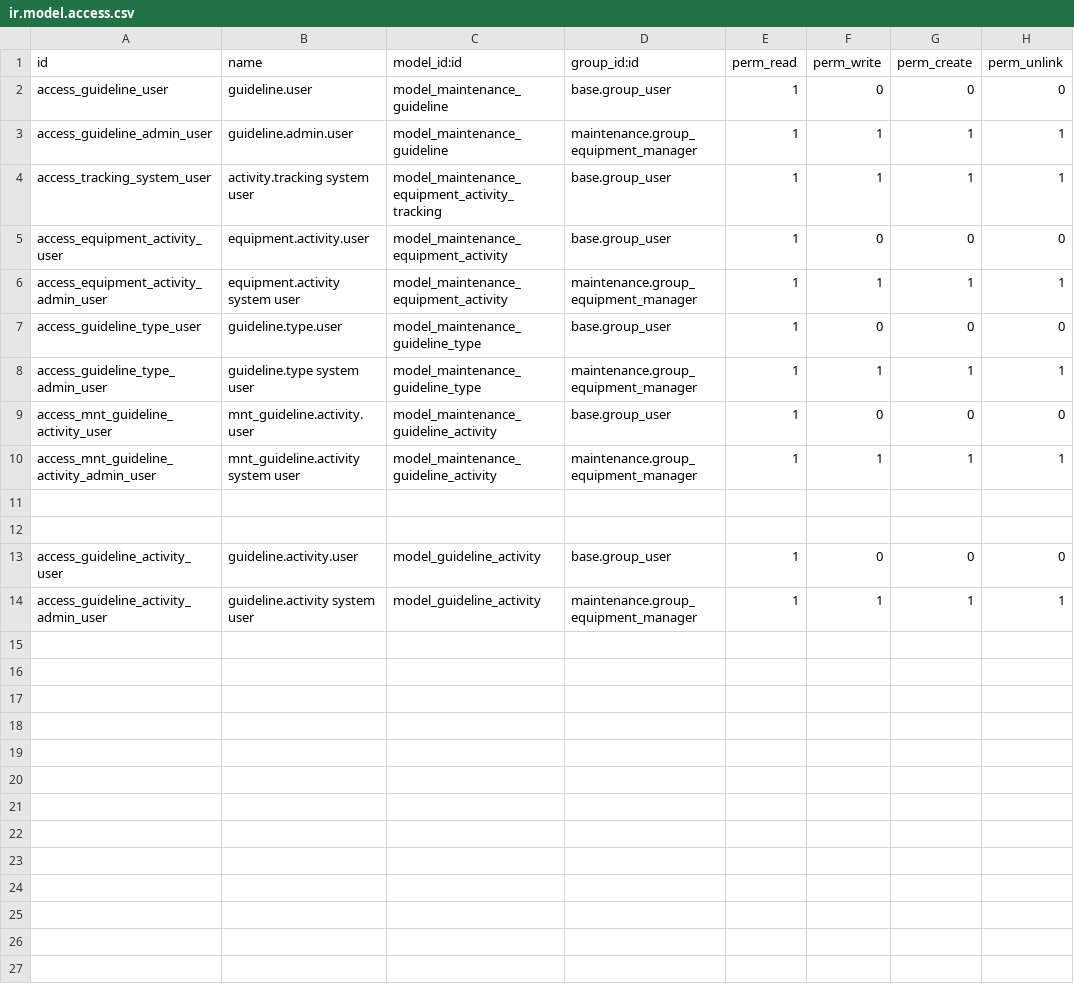
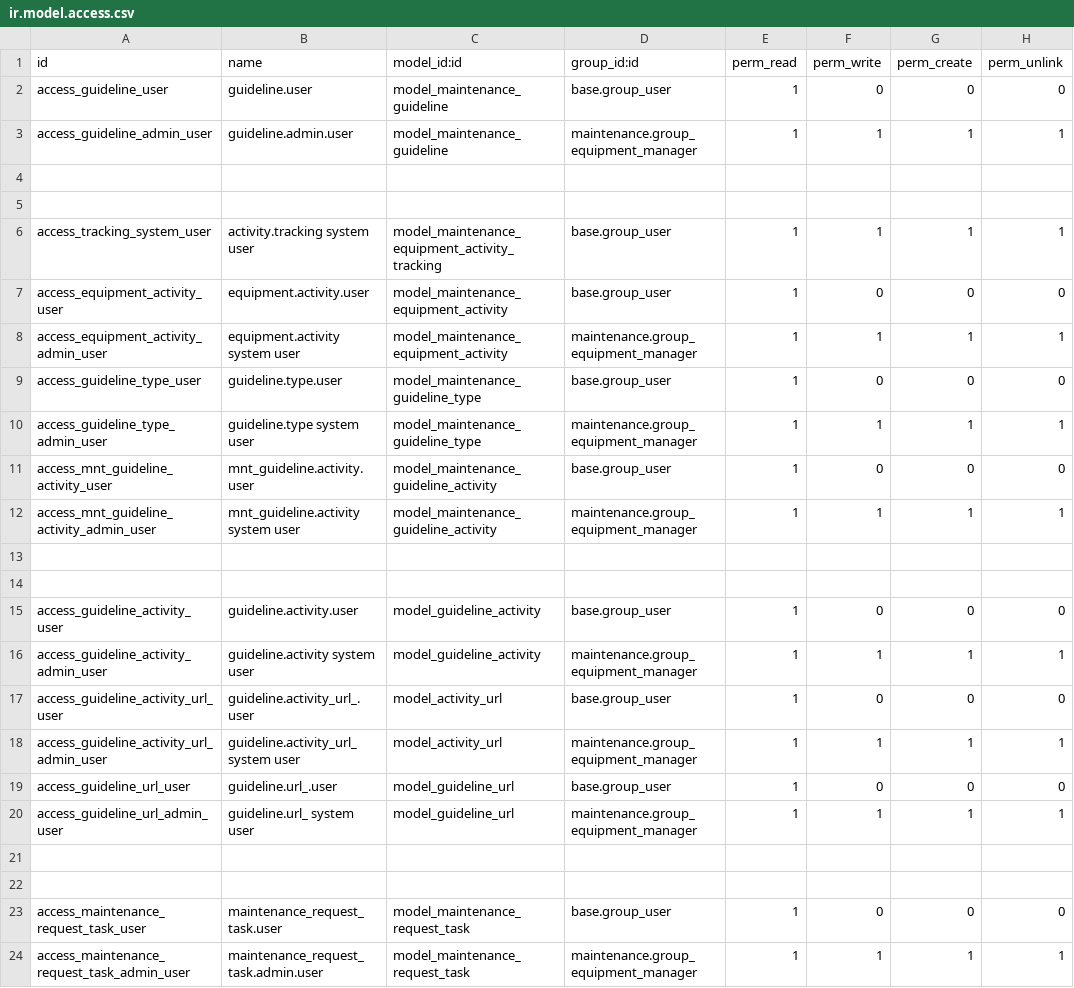
Before and after one commit to MobilizeSpa/Mantenimiento, a CSV file: l10n_cl_maintenance/security/ir.model.access.csv, drawn as a sheet.

```diff
--- a/l10n_cl_maintenance/security/ir.model.access.csv
+++ b/l10n_cl_maintenance/security/ir.model.access.csv
@@ -3,2 +3,4 @@ access_guideline_user,guideline.user,model_maintenance_guideline,base.group_user
 access_guideline_admin_user,guideline.admin.user,model_maintenance_guideline,maintenance.group_equipment_manager,1,1,1,1
+
+
 access_tracking_system_user,activity.tracking system user,model_maintenance_equipment_activity_tracking,base.group_user,1,1,1,1
@@ -14 +16,9 @@ access_guideline_activity_user,guideline.activity.user,model_guideline_activity,
 access_guideline_activity_admin_user,guideline.activity system user,model_guideline_activity,maintenance.group_equipment_manager,1,1,1,1
+access_guideline_activity_url_user,guideline.activity_url_.user,model_activity_url,base.group_user,1,0,0,0
+access_guideline_activity_url_admin_user,guideline.activity_url_ system user,model_activity_url,maintenance.group_equipment_manager,1,1,1,1
+access_guideline_url_user,guideline.url_.user,model_guideline_url,base.group_user,1,0,0,0
+access_guideline_url_admin_user,guideline.url_ system user,model_guideline_url,maintenance.group_equipment_manager,1,1,1,1
+
+
+access_maintenance_request_task_user,maintenance_request_task.user,model_maintenance_request_task,base.group_user,1,0,0,0
+access_maintenance_request_task_admin_user,maintenance_request_task.admin.user,model_maintenance_request_task,maintenance.group_equipment_manager,1,1,1,1
```
Also changed, not shown: 18 other files.
